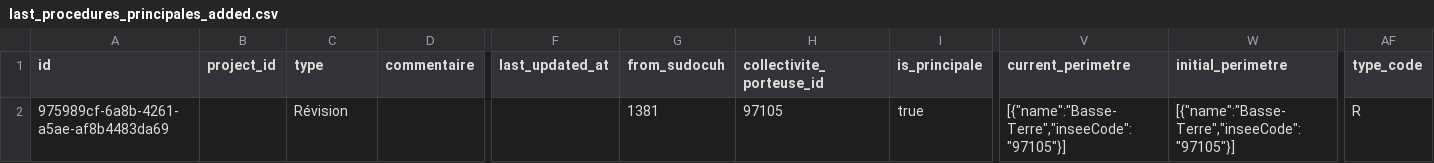
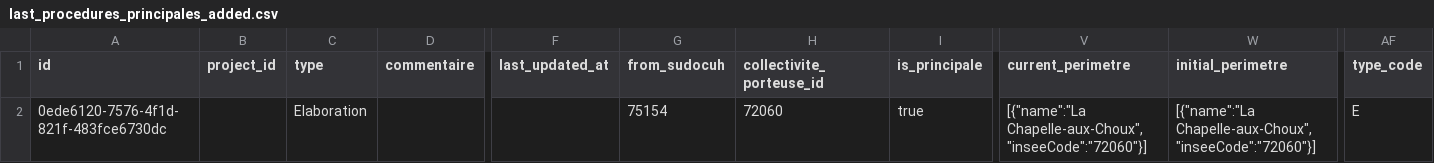
Before and after one commit to MTES-MCT/Docurba, a CSV file: daily_dump/output/last_procedures_principales_added.csv, drawn as a sheet; only a part is shown, gaps mark what is left out; the diff names each change by its address in the sheet, - before the commit and + after, or states it on an @@ line.

```diff
--- a/daily_dump/output/last_procedures_principales_added.csv
+++ b/daily_dump/output/last_procedures_principales_added.csv
-A2 (id): 975989cf-6a8b-4261-a5ae-af8b4483da69
+A2 (id): 0ede6120-7576-4f1d-821f-483fce6730dc
-C2 (type): Révision
+C2 (type): Elaboration
-G2 (from_sudocuh): 1381
+G2 (from_sudocuh): 75154
-H2 (collectivite_porteuse_id): 97105
+H2 (collectivite_porteuse_id): 72060
-V2 (current_perimetre): [{"name":"Basse-Terre","inseeCode":"97105"}]
+V2 (current_perimetre): [{"name":"La Chapelle-aux-Choux","inseeCode":"72060"}]
-W2 (initial_perimetre): [{"name":"Basse-Terre","inseeCode":"97105"}]
+W2 (initial_perimetre): [{"name":"La Chapelle-aux-Choux","inseeCode":"72060"}]
-AF2 (type_code): R
+AF2 (type_code): E
```
Also changed, not shown: daily_dump/output/last_perimeter_added.csv, daily_dump/output/last_projects_added.csv, 11 other files.
